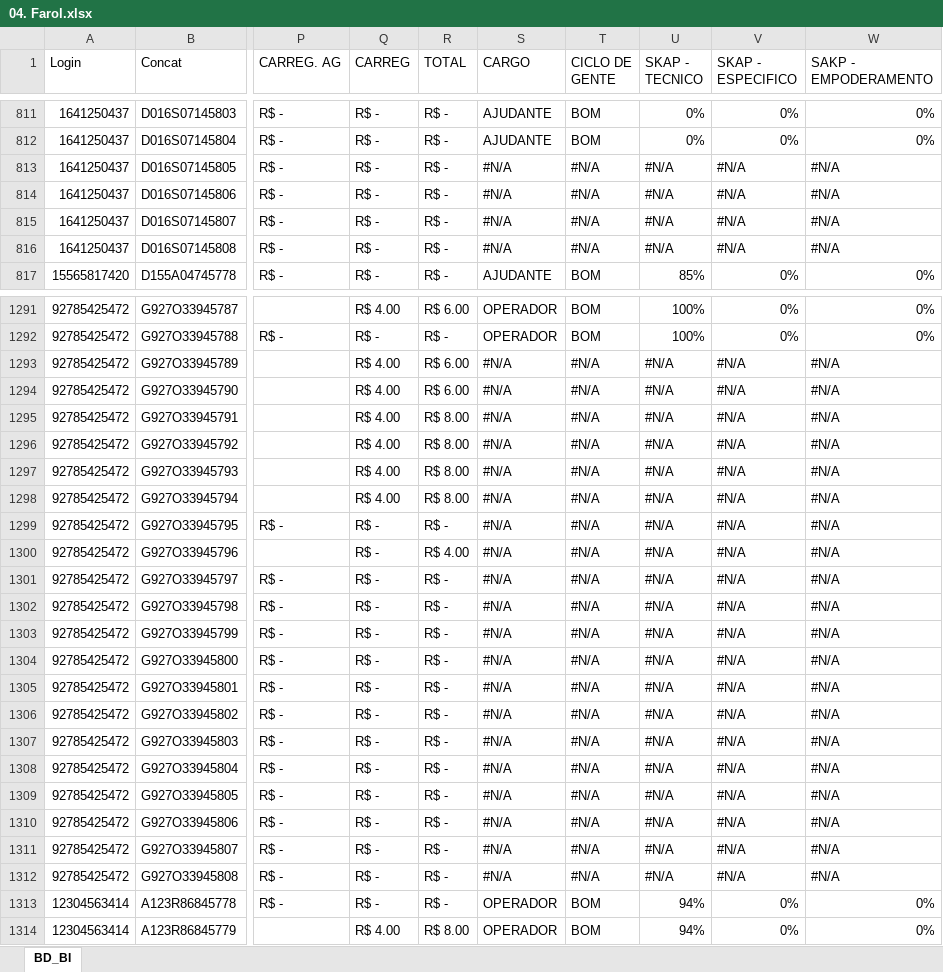
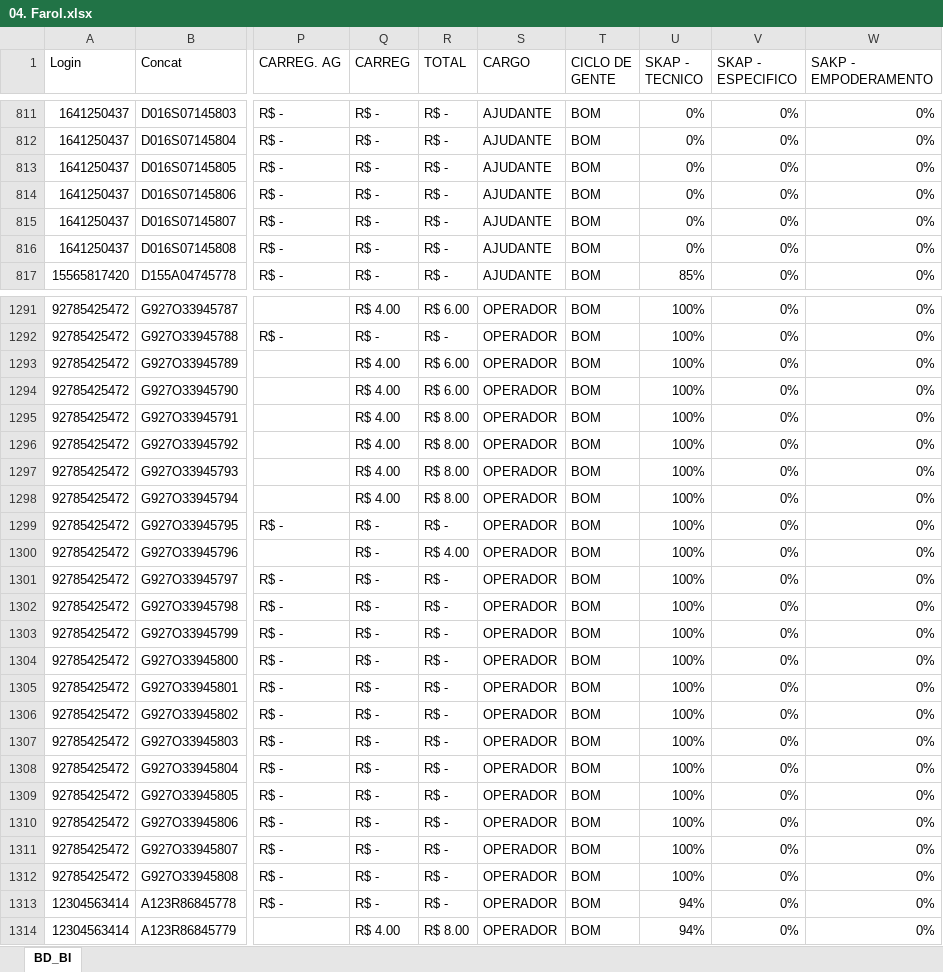
Before and after one commit to jeffersonhorizonte/bot-remuneracao, an Excel workbook: 04. Farol.xlsx, sheet BD_BI, drawn as a sheet; only a part is shown, gaps mark what is left out; values as stored, in another font and other column widths than the file's, no cell formats; the diff covers the shown part only; the diff names each change by its address in the sheet, - before the commit and + after, or states it on an @@ line.

Commit message:
Atualiza planilha de RV

```diff
--- a/04. Farol.xlsx (sheet BD_BI)
+++ b/04. Farol.xlsx (sheet BD_BI)
-S813:S816 (CARGO): #N/A
+S813:S816 (CARGO): AJUDANTE
-T813:T816 (CICLO DE GENTE): #N/A
+T813:T816 (CICLO DE GENTE): BOM
-U813:U816 (SKAP - TECNICO): #N/A
+U813:U816 (SKAP - TECNICO): 0%
-V813:V816 (SKAP - ESPECIFICO): #N/A
+V813:V816 (SKAP - ESPECIFICO): 0%
-W813:W816 (SAKP - EMPODERAMENTO): #N/A
+W813:W816 (SAKP - EMPODERAMENTO): 0%
-S1293:S1312 (CARGO): #N/A
+S1293:S1312 (CARGO): OPERADOR
-T1293:T1312 (CICLO DE GENTE): #N/A
+T1293:T1312 (CICLO DE GENTE): BOM
-U1293:U1312 (SKAP - TECNICO): #N/A
+U1293:U1312 (SKAP - TECNICO): 100%
-V1293:V1312 (SKAP - ESPECIFICO): #N/A
+V1293:V1312 (SKAP - ESPECIFICO): 0%
-W1293:W1312 (SAKP - EMPODERAMENTO): #N/A
+W1293:W1312 (SAKP - EMPODERAMENTO): 0%
```
Also changed, not shown: 930 edited cells elsewhere in this sheet, cell formats.
